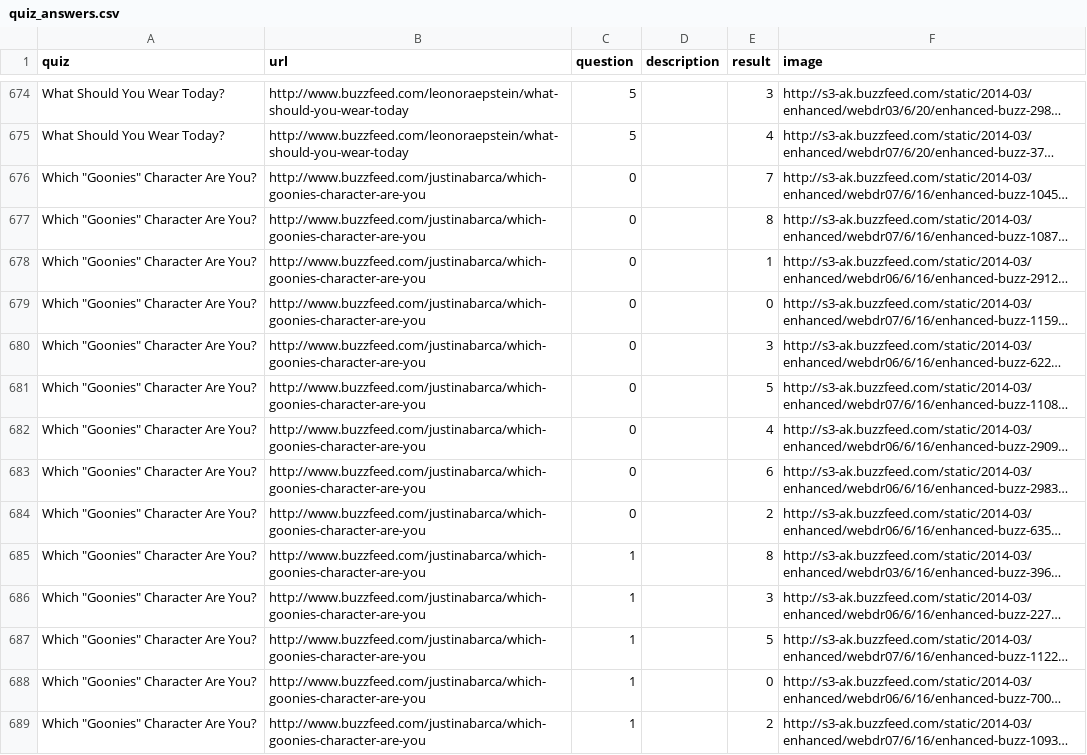
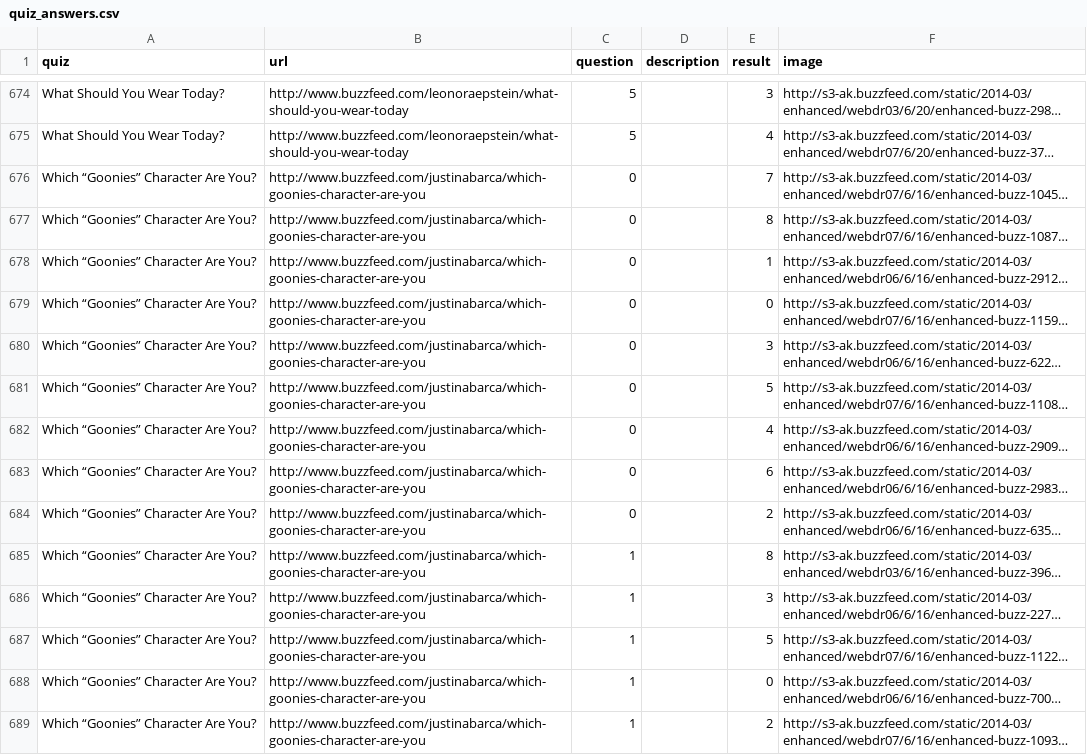
Before and after one commit to mode/blog, a CSV file: buzzfeed/quiz_answers.csv, drawn as a sheet; only a part is shown, gaps mark what is left out; long unchanged cells end in …; the diff covers the shown part only; the diff names each change by its address in the sheet, - before the commit and + after, or states it on an @@ line.

```diff
--- a/buzzfeed/quiz_answers.csv
+++ b/buzzfeed/quiz_answers.csv
-A676:A689 (quiz): Which "Goonies" Character Are You?
+A676:A689 (quiz): Which “Goonies” Character Are You?
```
Also changed, not shown: 81 edited cells elsewhere in this file, buzzfeed/quiz_questions.csv, buzzfeed/quiz_results.csv, 4 other files.
